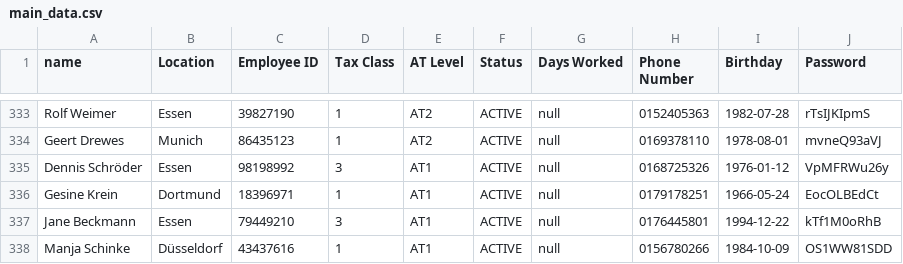
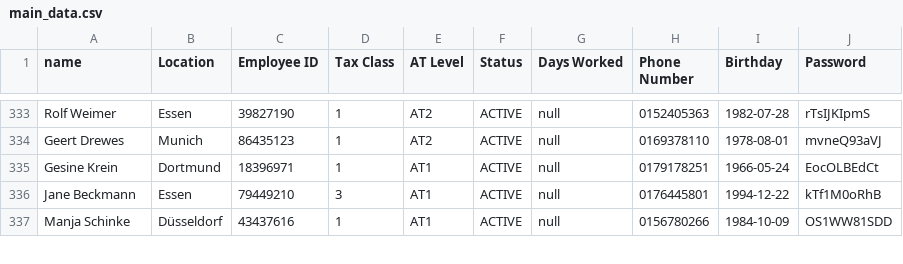
Before and after one commit to db-tech-challenge/PayrollCalculator, a CSV file: data/main_data.csv, drawn as a sheet; only a part is shown, gaps mark what is left out.

Commit message:
task 2: duplicate deleted

```diff
--- a/data/main_data.csv
+++ b/data/main_data.csv
@@ -334,3 +334,2 @@ Rolf Weimer;Essen;39827190;1;AT2;ACTIVE;null;0152405363;1982-07-28;rTsIJKIpmS
 Geert Drewes;Munich;86435123;1;AT2;ACTIVE;null;0169378110;1978-08-01;mvneQ93aVJ
-Dennis Schröder;Essen;98198992;3;AT1;ACTIVE;null;0168725326;1976-01-12;VpMFRWu26y
 Gesine Krein;Dortmund;18396971;1;AT1;ACTIVE;null;0179178251;1966-05-24;EocOLBEdCt
```
